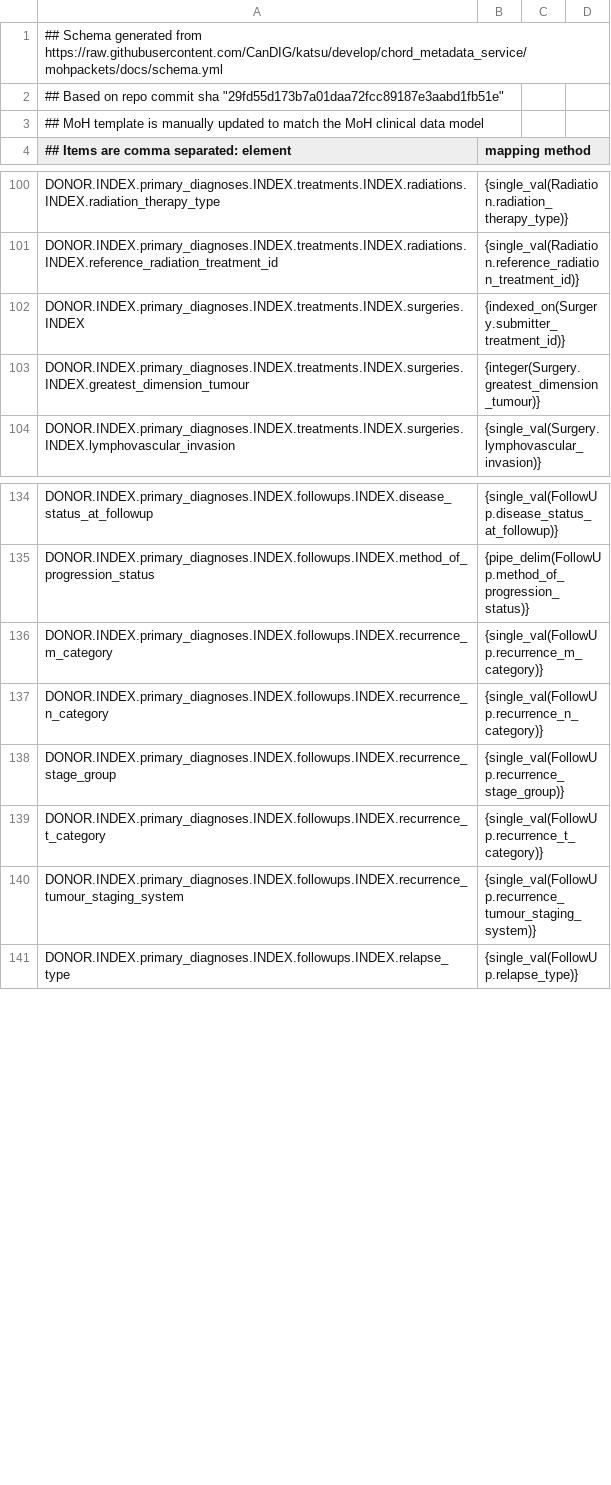
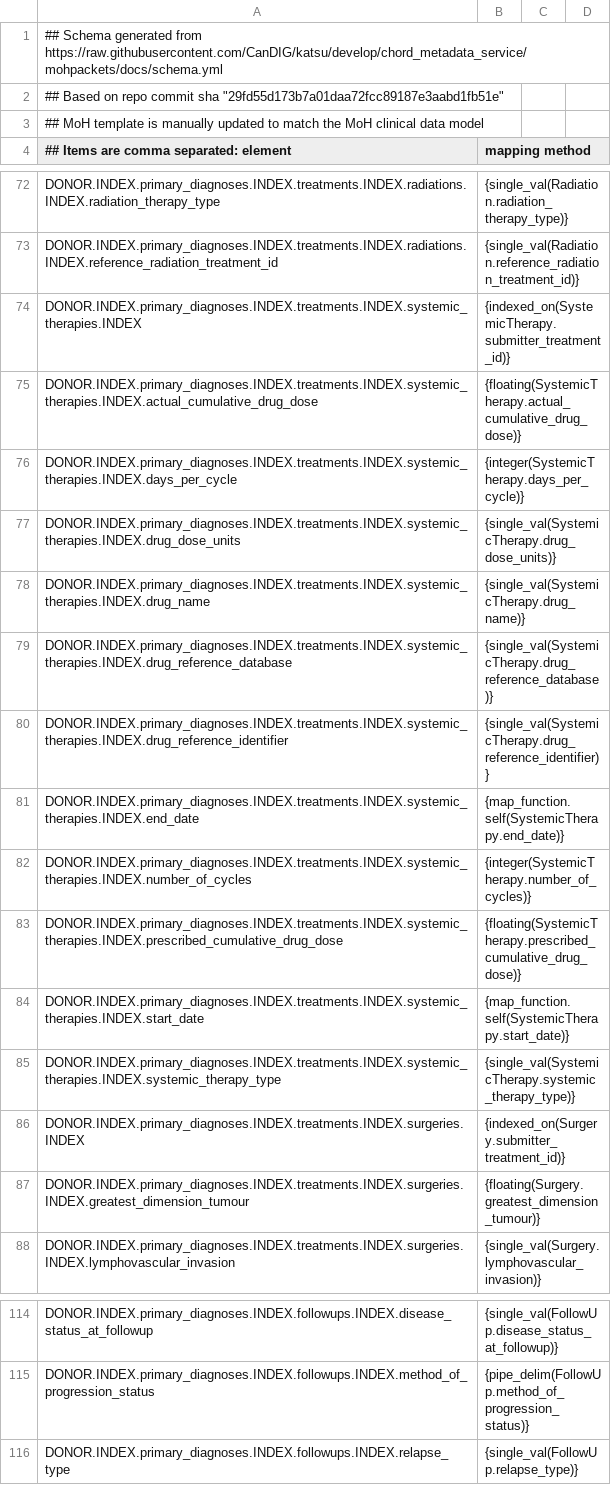
Before and after one commit to CanDIG/mohccn-synthetic-data, a CSV file: small_dataset_csv/moh.csv, drawn as a sheet; only a part is shown, gaps mark what is left out; the diff covers the shown part only.

```diff
--- a/small_dataset_csv/moh.csv
+++ b/small_dataset_csv/moh.csv
@@ -101,4 +73,16 @@ DONOR.INDEX.primary_diagnoses.INDEX.treatments.INDEX.radiations.INDEX.radiation_
 DONOR.INDEX.primary_diagnoses.INDEX.treatments.INDEX.radiations.INDEX.reference_radiation_treatment_id, {single_val(Radiation.reference_radiation_treatment_id)}
+DONOR.INDEX.primary_diagnoses.INDEX.treatments.INDEX.systemic_therapies.INDEX, {indexed_on(SystemicTherapy.submitter_treatment_id)}
+DONOR.INDEX.primary_diagnoses.INDEX.treatments.INDEX.systemic_therapies.INDEX.actual_cumulative_drug_dose, {floating(SystemicTherapy.actual_cumulative_drug_dose)}
+DONOR.INDEX.primary_diagnoses.INDEX.treatments.INDEX.systemic_therapies.INDEX.days_per_cycle, {integer(SystemicTherapy.days_per_cycle)}
+DONOR.INDEX.primary_diagnoses.INDEX.treatments.INDEX.systemic_therapies.INDEX.drug_dose_units, {single_val(SystemicTherapy.drug_dose_units)}
+DONOR.INDEX.primary_diagnoses.INDEX.treatments.INDEX.systemic_therapies.INDEX.drug_name, {single_val(SystemicTherapy.drug_name)}
+DONOR.INDEX.primary_diagnoses.INDEX.treatments.INDEX.systemic_therapies.INDEX.drug_reference_database, {single_val(SystemicTherapy.drug_reference_database)}
+DONOR.INDEX.primary_diagnoses.INDEX.treatments.INDEX.systemic_therapies.INDEX.drug_reference_identifier, {single_val(SystemicTherapy.drug_reference_identifier)}
+DONOR.INDEX.primary_diagnoses.INDEX.treatments.INDEX.systemic_therapies.INDEX.end_date, {map_function.self(SystemicTherapy.end_date)}
+DONOR.INDEX.primary_diagnoses.INDEX.treatments.INDEX.systemic_therapies.INDEX.number_of_cycles, {integer(SystemicTherapy.number_of_cycles)}
+DONOR.INDEX.primary_diagnoses.INDEX.treatments.INDEX.systemic_therapies.INDEX.prescribed_cumulative_drug_dose, {floating(SystemicTherapy.prescribed_cumulative_drug_dose)}
+DONOR.INDEX.primary_diagnoses.INDEX.treatments.INDEX.systemic_therapies.INDEX.start_date, {map_function.self(SystemicTherapy.start_date)}
+DONOR.INDEX.primary_diagnoses.INDEX.treatments.INDEX.systemic_therapies.INDEX.systemic_therapy_type, {single_val(SystemicTherapy.systemic_therapy_type)}
 DONOR.INDEX.primary_diagnoses.INDEX.treatments.INDEX.surgeries.INDEX, {indexed_on(Surgery.submitter_treatment_id)}
-DONOR.INDEX.primary_diagnoses.INDEX.treatments.INDEX.surgeries.INDEX.greatest_dimension_tumour, {integer(Surgery.greatest_dimension_tumour)}
+DONOR.INDEX.primary_diagnoses.INDEX.treatments.INDEX.surgeries.INDEX.greatest_dimension_tumour, {floating(Surgery.greatest_dimension_tumour)}
 DONOR.INDEX.primary_diagnoses.INDEX.treatments.INDEX.surgeries.INDEX.lymphovascular_invasion, {single_val(Surgery.lymphovascular_invasion)}
@@ -135,7 +115,2 @@ DONOR.INDEX.primary_diagnoses.INDEX.followups.INDEX.disease_status_at_followup,
 DONOR.INDEX.primary_diagnoses.INDEX.followups.INDEX.method_of_progression_status, {pipe_delim(FollowUp.method_of_progression_status)}
-DONOR.INDEX.primary_diagnoses.INDEX.followups.INDEX.recurrence_m_category, {single_val(FollowUp.recurrence_m_category)}
-DONOR.INDEX.primary_diagnoses.INDEX.followups.INDEX.recurrence_n_category, {single_val(FollowUp.recurrence_n_category)}
-DONOR.INDEX.primary_diagnoses.INDEX.followups.INDEX.recurrence_stage_group, {single_val(FollowUp.recurrence_stage_group)}
-DONOR.INDEX.primary_diagnoses.INDEX.followups.INDEX.recurrence_t_category, {single_val(FollowUp.recurrence_t_category)}
-DONOR.INDEX.primary_diagnoses.INDEX.followups.INDEX.recurrence_tumour_staging_system, {single_val(FollowUp.recurrence_tumour_staging_system)}
 DONOR.INDEX.primary_diagnoses.INDEX.followups.INDEX.relapse_type, {single_val(FollowUp.relapse_type)}
```
Also changed, not shown: 8 added rows, 45 removed rows and 4 edited cells elsewhere in this file, small_dataset_csv/raw_data/Biomarker.csv, small_dataset_csv/raw_data/Comorbidity.csv, 18 other files.
